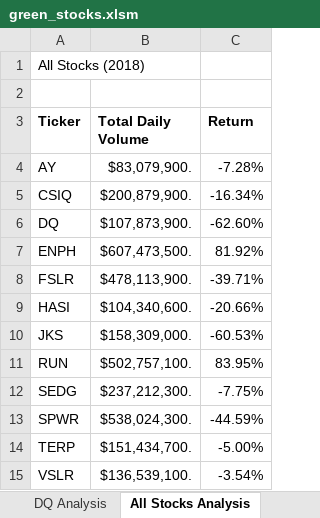
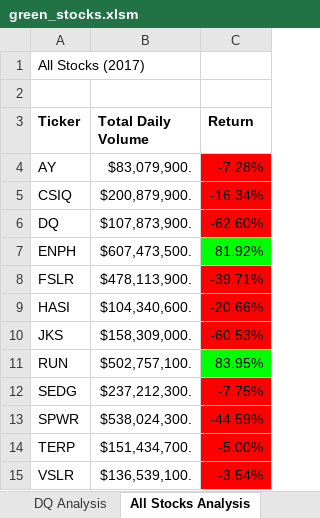
Before and after one commit to tdemont/stock-analysis, an Excel workbook: green_stocks.xlsm, sheet All Stocks Analysis, drawn as a sheet; values as stored, in another font and other column widths than the file's, no borders; charts and pictures not drawn; the diff names each change by its address in the sheet, - before the commit and + after, or states it on an @@ line.

```diff
--- a/green_stocks.xlsm (sheet All Stocks Analysis)
+++ b/green_stocks.xlsm (sheet All Stocks Analysis)
-A1 (Ticker): All Stocks (2018)
+A1 (Ticker): All Stocks (2017)
-C4:C6 fill: none
+C4:C6 fill: #FF0000
-C7 fill: none
+C7 fill: #00FF00
-C8:C10 fill: none
+C8:C10 fill: #FF0000
-C11 fill: none
+C11 fill: #00FF00
-C12:C15 fill: none
+C12:C15 fill: #FF0000
```
Also changed, not shown: sheet Skill Drill, sheet 2017, sheet 2018, charts or pictures.
